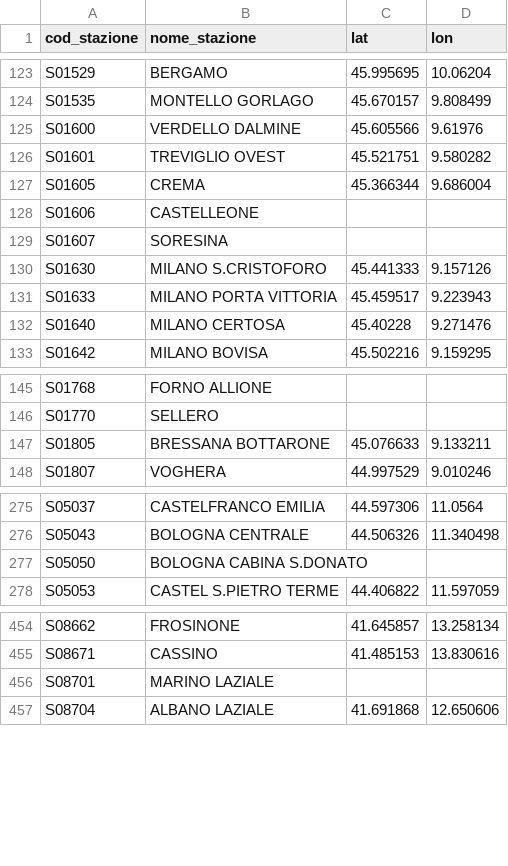
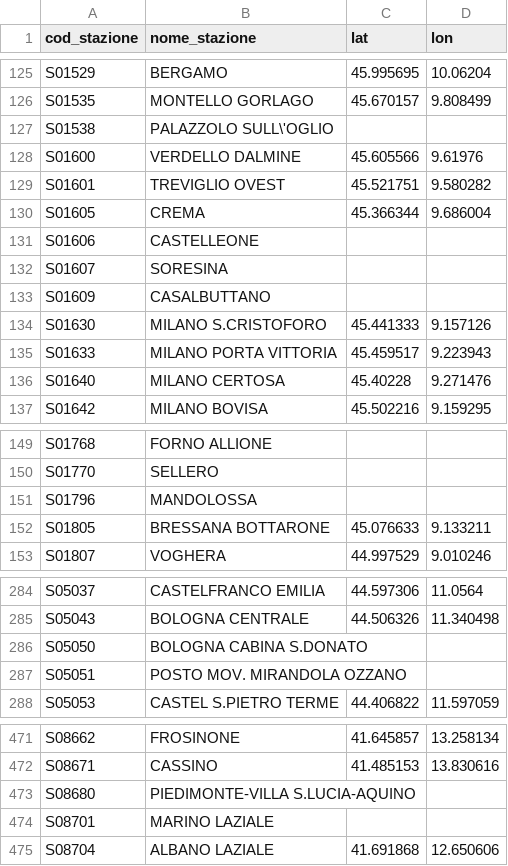
Before and after one commit to DrElegantia/trainstats-dashboard-test, a CSV file: data/gold/stations_dim.csv, drawn as a sheet; only a part is shown, gaps mark what is left out; the diff covers the shown part only.

```diff
--- a/data/gold/stations_dim.csv
+++ b/data/gold/stations_dim.csv
@@ -124,2 +126,3 @@ S01529,BERGAMO,45.995695,10.06204
 S01535,MONTELLO GORLAGO,45.670157,9.808499
+S01538,PALAZZOLO SULL\'OGLIO,,
 S01600,VERDELLO DALMINE,45.605566,9.61976
@@ -129,2 +132,3 @@ S01606,CASTELLEONE,,
 S01607,SORESINA,,
+S01609,CASALBUTTANO,,
 S01630,MILANO S.CRISTOFORO,45.441333,9.157126
@@ -146,2 +150,3 @@ S01768,FORNO ALLIONE,,
 S01770,SELLERO,,
+S01796,MANDOLOSSA,,
 S01805,BRESSANA BOTTARONE,45.076633,9.133211
@@ -277,2 +286,3 @@ S05043,BOLOGNA CENTRALE,44.506326,11.340498
 S05050,BOLOGNA CABINA S.DONATO,,
+S05051,POSTO MOV. MIRANDOLA OZZANO,,
 S05053,CASTEL S.PIETRO TERME,44.406822,11.597059
@@ -455,2 +472,3 @@ S08662,FROSINONE,41.645857,13.258134
 S08671,CASSINO,41.485153,13.830616
+S08680,PIEDIMONTE-VILLA S.LUCIA-AQUINO,,
 S08701,MARINO LAZIALE,,
```
Also changed, not shown: 15 added rows and 3 moved rows elsewhere in this file, data/gold/hist_mese_categoria.csv, data/gold/kpi_dettaglio_categoria.csv, 9 other files.
